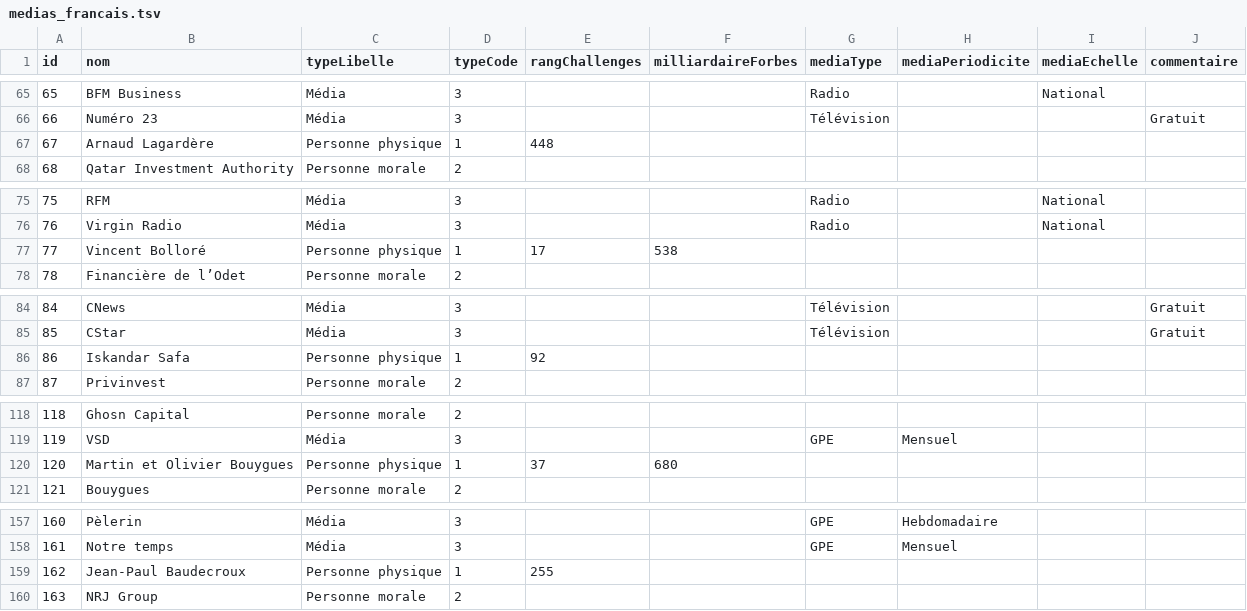
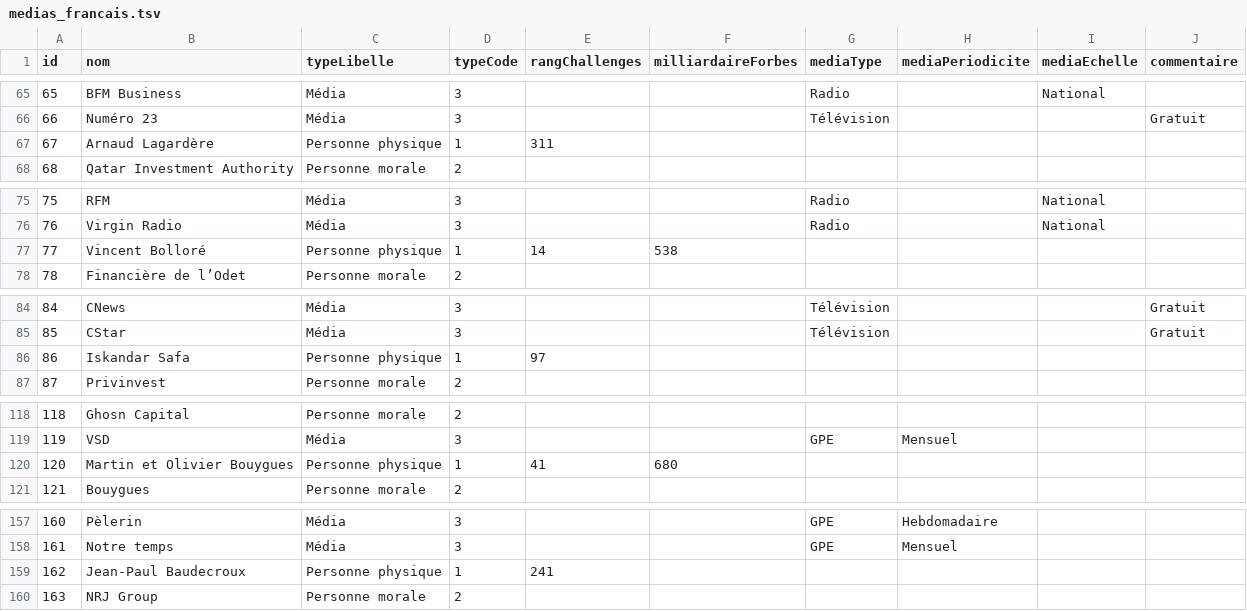
Before and after one commit to mdiplo/Medias_francais, a TSV file: medias_francais.tsv, drawn as a sheet; only a part is shown, gaps mark what is left out; the diff covers the shown part only.

Commit message:
Update medias_francais.tsv
Maj classement Challenges 2021

```diff
--- a/medias_francais.tsv
+++ b/medias_francais.tsv
@@ -66,3 +66,3 @@ id	nom	typeLibelle	typeCode	rangChallenges	milliardaireForbes	mediaType	mediaPer
 66	Numéro 23	Média	3			Télévision			Gratuit
-67	Arnaud Lagardère	Personne physique	1	448					
+67	Arnaud Lagardère	Personne physique	1	311					
 68	Qatar Investment Authority	Personne morale	2						
@@ -76,3 +76,3 @@ id	nom	typeLibelle	typeCode	rangChallenges	milliardaireForbes	mediaType	mediaPer
 76	Virgin Radio	Média	3			Radio		National	
-77	Vincent Bolloré	Personne physique	1	17	538				
+77	Vincent Bolloré	Personne physique	1	14	538				
 78	Financière de l’Odet	Personne morale	2						
@@ -85,3 +85,3 @@ id	nom	typeLibelle	typeCode	rangChallenges	milliardaireForbes	mediaType	mediaPer
 85	CStar	Média	3			Télévision			Gratuit
-86	Iskandar Safa	Personne physique	1	92					
+86	Iskandar Safa	Personne physique	1	97					
 87	Privinvest	Personne morale	2						
@@ -119,3 +119,3 @@ id	nom	typeLibelle	typeCode	rangChallenges	milliardaireForbes	mediaType	mediaPer
 119	VSD	Média	3			GPE	Mensuel		
-120	Martin et Olivier Bouygues	Personne physique	1	37	680				
+120	Martin et Olivier Bouygues	Personne physique	1	41	680				
 121	Bouygues	Personne morale	2						
@@ -158,3 +158,3 @@ id	nom	typeLibelle	typeCode	rangChallenges	milliardaireForbes	mediaType	mediaPer
 161	Notre temps	Média	3			GPE	Mensuel		
-162	Jean-Paul Baudecroux	Personne physique	1	255					
+162	Jean-Paul Baudecroux	Personne physique	1	241					
 163	NRJ Group	Personne morale	2						
```
Also changed, not shown: 7 edited cells elsewhere in this file.
